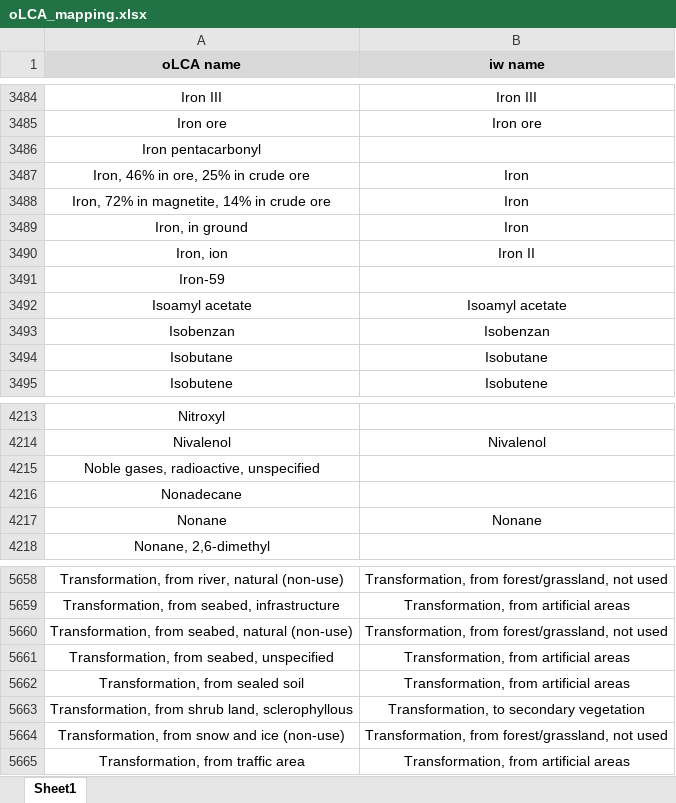
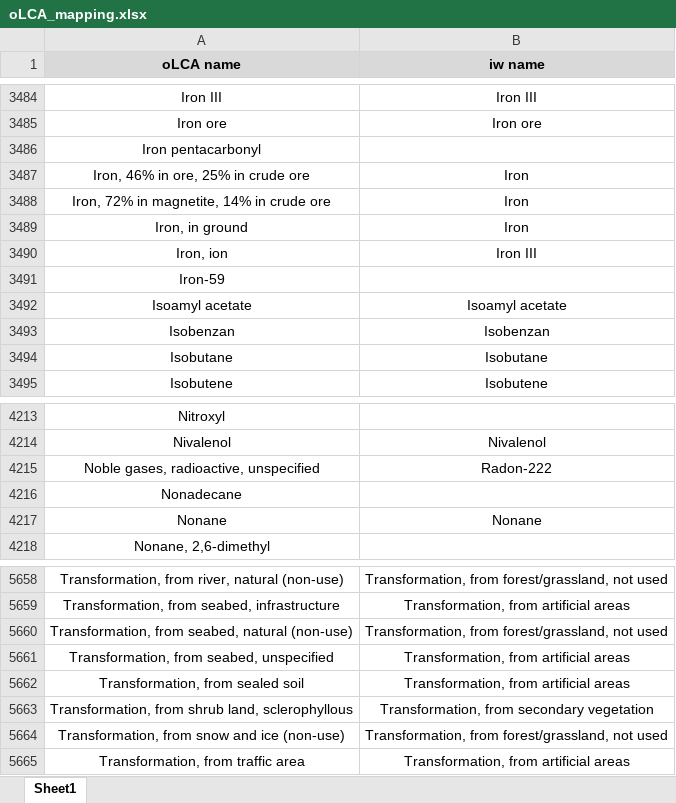
Before and after one commit to CIRAIG/IWP_Reborn, an Excel workbook: Data/mappings/oLCA/oLCA_mapping.xlsx, sheet Sheet1, drawn as a sheet; only a part is shown, gaps mark what is left out; values as stored, in another font and other column widths than the file's, no borders; the diff covers the shown part only; the diff names each change by its address in the sheet, - before the commit and + after, or states it on an @@ line.

```diff
--- a/Data/mappings/oLCA/oLCA_mapping.xlsx (sheet Sheet1)
+++ b/Data/mappings/oLCA/oLCA_mapping.xlsx (sheet Sheet1)
-B3490 (iw name): Iron II
+B3490 (iw name): Iron III
-B4215 (iw name): (empty)
+B4215 (iw name): Radon-222
-B5663 (iw name): Transformation, to secondary vegetation
+B5663 (iw name): Transformation, from secondary vegetation
```
Also changed, not shown: 9 edited cells elsewhere in this sheet, 1 other file.
